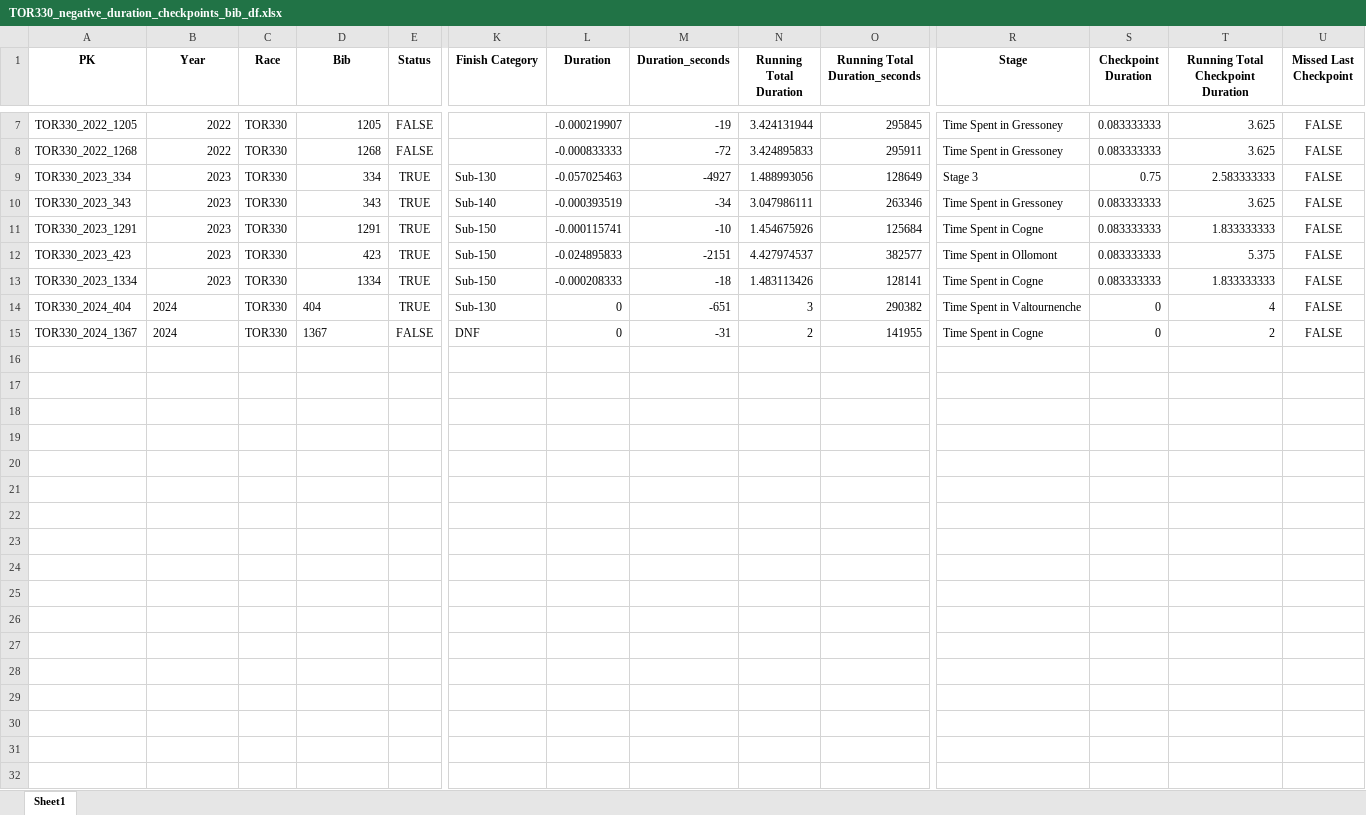
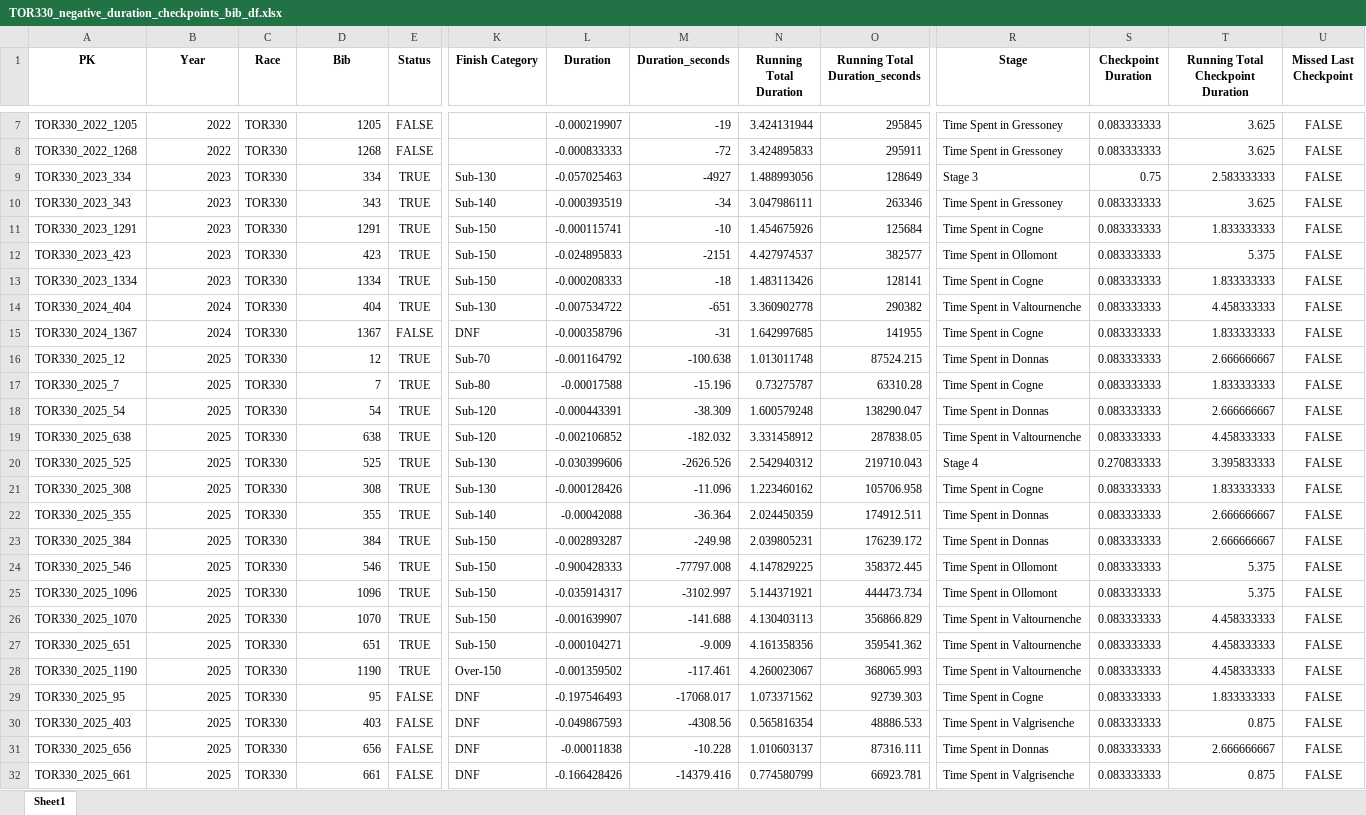
Before and after one commit to kjonina/TORX, an Excel workbook: TOR330 Data/5. Clean Data for Data Visualisation/Anomalies Tracker/TOR330_negative_duration_checkpoints_bib_df.xlsx, sheet Sheet1, drawn as a sheet; only a part is shown, gaps mark what is left out; values as stored, in another font and other column widths than the file's, no borders; rows hold the shown columns only; the diff covers the shown part only; the diff names each change by its address in the sheet, - before the commit and + after, or states it on an @@ line.

```diff
--- a/TOR330 Data/5. Clean Data for Data Visualisation/Anomalies Tracker/TOR330_negative_duration_checkpoints_bib_df.xlsx (sheet Sheet1)
+++ b/TOR330 Data/5. Clean Data for Data Visualisation/Anomalies Tracker/TOR330_negative_duration_checkpoints_bib_df.xlsx (sheet Sheet1)
-B14:B15 alignment: left
+B14:B15 alignment: right
-D14:D15 alignment: left
+D14:D15 alignment: right
-L14 (Duration): 0
+L14 (Duration): -0.007534722
-N14 (Running Total Duration): 3
+N14 (Running Total Duration): 3.360902778
-S14:S15 (Checkpoint Duration): 0
+S14:S15 (Checkpoint Duration): 0.083333333
-T14: 4
+T14: 4.458333333
-L15 (Duration): 0
+L15 (Duration): -0.000358796
-N15 (Running Total Duration): 2
+N15 (Running Total Duration): 1.642997685
-T15: 2
+T15: 1.833333333
+row 16: TOR330_2025_12 | 2025 | TOR330 | 12 | TRUE | Sub-70 | -0.001164792 | -100.638 | 1.013011748 | 87524.215 | Time Spent in Donnas | 0.083333333 | 2.666666667 | FALSE
+row 17: TOR330_2025_7 | 2025 | TOR330 | 7 | TRUE | Sub-80 | -0.00017588 | -15.196 | 0.73275787 | 63310.28 | Time Spent in Cogne | 0.083333333 | 1.833333333 | FALSE
+row 18: TOR330_2025_54 | 2025 | TOR330 | 54 | TRUE | Sub-120 | -0.000443391 | -38.309 | 1.600579248 | 138290.047 | Time Spent in Donnas | 0.083333333 | 2.666666667 | FALSE
+row 19: TOR330_2025_638 | 2025 | TOR330 | 638 | TRUE | Sub-120 | -0.002106852 | -182.032 | 3.331458912 | 287838.05 | Time Spent in Valtournenche | 0.083333333 | 4.458333333 | FALSE
+row 20: TOR330_2025_525 | 2025 | TOR330 | 525 | TRUE | Sub-130 | -0.030399606 | -2626.526 | 2.542940312 | 219710.043 | Stage 4 | 0.270833333 | 3.395833333 | FALSE
+row 21: TOR330_2025_308 | 2025 | TOR330 | 308 | TRUE | Sub-130 | -0.000128426 | -11.096 | 1.223460162 | 105706.958 | Time Spent in Cogne | 0.083333333 | 1.833333333 | FALSE
+row 22: TOR330_2025_355 | 2025 | TOR330 | 355 | TRUE | Sub-140 | -0.00042088 | -36.364 | 2.024450359 | 174912.511 | Time Spent in Donnas | 0.083333333 | 2.666666667 | FALSE
+row 23: TOR330_2025_384 | 2025 | TOR330 | 384 | TRUE | Sub-150 | -0.002893287 | -249.98 | 2.039805231 | 176239.172 | Time Spent in Donnas | 0.083333333 | 2.666666667 | FALSE
+row 24: TOR330_2025_546 | 2025 | TOR330 | 546 | TRUE | Sub-150 | -0.900428333 | -77797.008 | 4.147829225 | 358372.445 | Time Spent in Ollomont | 0.083333333 | 5.375 | FALSE
+row 25: TOR330_2025_1096 | 2025 | TOR330 | 1096 | TRUE | Sub-150 | -0.035914317 | -3102.997 | 5.144371921 | 444473.734 | Time Spent in Ollomont | 0.083333333 | 5.375 | FALSE
+row 26: TOR330_2025_1070 | 2025 | TOR330 | 1070 | TRUE | Sub-150 | -0.001639907 | -141.688 | 4.130403113 | 356866.829 | Time Spent in Valtournenche | 0.083333333 | 4.458333333 | FALSE
+row 27: TOR330_2025_651 | 2025 | TOR330 | 651 | TRUE | Sub-150 | -0.000104271 | -9.009 | 4.161358356 | 359541.362 | Time Spent in Valtournenche | 0.083333333 | 4.458333333 | FALSE
+row 28: TOR330_2025_1190 | 2025 | TOR330 | 1190 | TRUE | Over-150 | -0.001359502 | -117.461 | 4.260023067 | 368065.993 | Time Spent in Valtournenche | 0.083333333 | 4.458333333 | FALSE
+row 29: TOR330_2025_95 | 2025 | TOR330 | 95 | FALSE | DNF | -0.197546493 | -17068.017 | 1.073371562 | 92739.303 | Time Spent in Cogne | 0.083333333 | 1.833333333 | FALSE
+row 30: TOR330_2025_403 | 2025 | TOR330 | 403 | FALSE | DNF | -0.049867593 | -4308.56 | 0.565816354 | 48886.533 | Time Spent in Valgrisenche | 0.083333333 | 0.875 | FALSE
+row 31: TOR330_2025_656 | 2025 | TOR330 | 656 | FALSE | DNF | -0.00011838 | -10.228 | 1.010603137 | 87316.111 | Time Spent in Donnas | 0.083333333 | 2.666666667 | FALSE
+row 32: TOR330_2025_661 | 2025 | TOR330 | 661 | FALSE | DNF | -0.166428426 | -14379.416 | 0.774580799 | 66923.781 | Time Spent in Valgrisenche | 0.083333333 | 0.875 | FALSE
```
Also changed, not shown: 71 added rows elsewhere in this sheet, TOR330 Data/5. Clean Data for Data Visualisation/Anomalies Tracker/TOR330_finisher_anomalies.xlsx, TOR330 Data/5. Clean Data for Data Visualisation/Anomalies Tracker/TOR330_negative_duration_all_aid_station_bib_df.xlsx, 17 other files.
